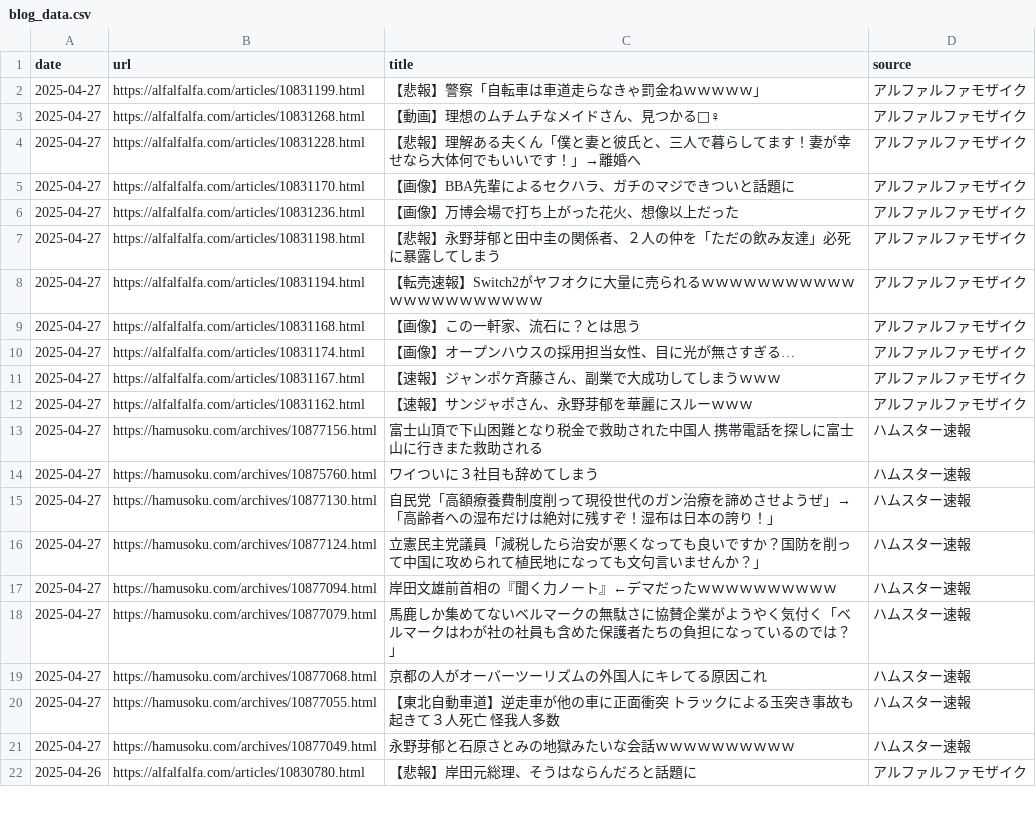
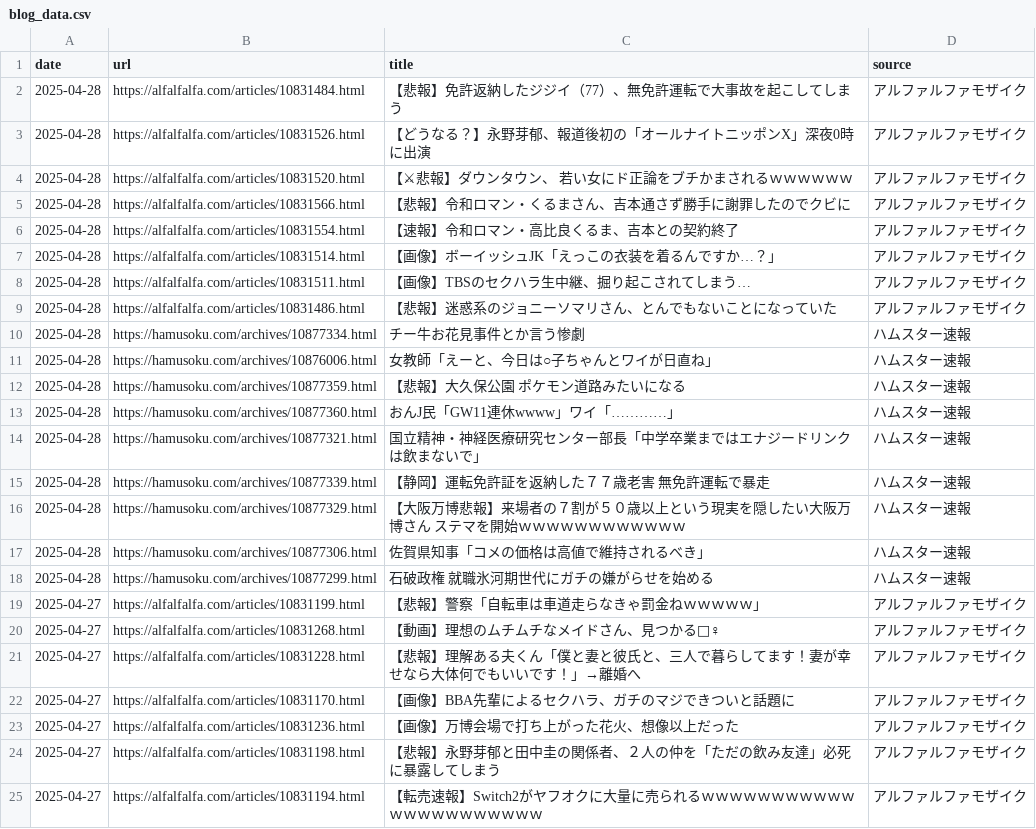
Before and after one commit to frameghostman/githubactionstest, a CSV file: blog_data.csv, drawn as a sheet; only a part is shown; the shorter side is filled out with more unchanged rows; the diff covers the shown part only; the diff names each change by its address in the sheet, - before the commit and + after, or states it on an @@ line.

```diff
--- a/blog_data.csv
+++ b/blog_data.csv
+row 2: 2025-04-28 | https://alfalfalfa.com/articles/10831484.html | 【悲報】免許返納したジジイ（77）、無免許運転で大事故を起こしてしまう | アルファルファモザイク
+row 3: 2025-04-28 | https://alfalfalfa.com/articles/10831526.html | 【どうなる？】永野芽郁、報道後初の「オールナイトニッポンX」深夜0時に出演 | アルファルファモザイク
+row 4: 2025-04-28 | https://alfalfalfa.com/articles/10831520.html | 【⚔悲報】ダウンタウン、 若い女にド正論をブチかまされるｗｗｗｗｗｗ | アルファルファモザイク
+row 5: 2025-04-28 | https://alfalfalfa.com/articles/10831566.html | 【悲報】令和ロマン・くるまさん、吉本通さず勝手に謝罪したのでクビに | アルファルファモザイク
+row 6: 2025-04-28 | https://alfalfalfa.com/articles/10831554.html | 【速報】令和ロマン・高比良くるま、吉本との契約終了 | アルファルファモザイク
+row 7: 2025-04-28 | https://alfalfalfa.com/articles/10831514.html | 【画像】ボーイッシュJK「えっこの衣装を着るんですか…？」 | アルファルファモザイク
+row 8: 2025-04-28 | https://alfalfalfa.com/articles/10831511.html | 【画像】TBSのセクハラ生中継、掘り起こされてしまう… | アルファルファモザイク
+row 9: 2025-04-28 | https://alfalfalfa.com/articles/10831486.html | 【悲報】迷惑系のジョニーソマリさん、とんでもないことになっていた | アルファルファモザイク
+row 10: 2025-04-28 | https://hamusoku.com/archives/10877334.html | チー牛お花見事件とか言う惨劇 | ハムスター速報
+row 11: 2025-04-28 | https://hamusoku.com/archives/10876006.html | 女教師「えーと、今日は○子ちゃんとワイが日直ね」 | ハムスター速報
+row 12: 2025-04-28 | https://hamusoku.com/archives/10877359.html | 【悲報】大久保公園 ポケモン道路みたいになる | ハムスター速報
+row 13: 2025-04-28 | https://hamusoku.com/archives/10877360.html | おんJ民「GW11連休wwww」ワイ「…………」 | ハムスター速報
+row 14: 2025-04-28 | https://hamusoku.com/archives/10877321.html | 国立精神・神経医療研究センター部長「中学卒業まではエナジードリンクは飲まないで」 | ハムスター速報
+row 15: 2025-04-28 | https://hamusoku.com/archives/10877339.html | 【静岡】運転免許証を返納した７７歳老害 無免許運転で暴走 | ハムスター速報
+row 16: 2025-04-28 | https://hamusoku.com/archives/10877329.html | 【大阪万博悲報】来場者の７割が５０歳以上という現実を隠したい大阪万博さん ステマを開始ｗｗｗｗｗｗｗｗｗｗｗｗ | ハムスター速報
+row 17: 2025-04-28 | https://hamusoku.com/archives/10877306.html | 佐賀県知事「コメの価格は高値で維持されるべき」 | ハムスター速報
+row 18: 2025-04-28 | https://hamusoku.com/archives/10877299.html | 石破政権 就職氷河期世代にガチの嫌がらせを始める | ハムスター速報
```
Also changed, not shown: 17 removed rows elsewhere in this file, 2 other files.
